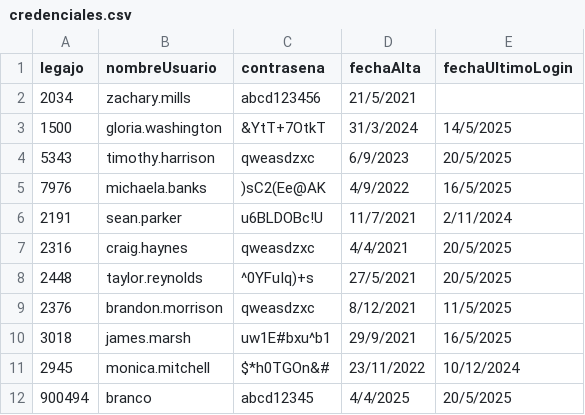
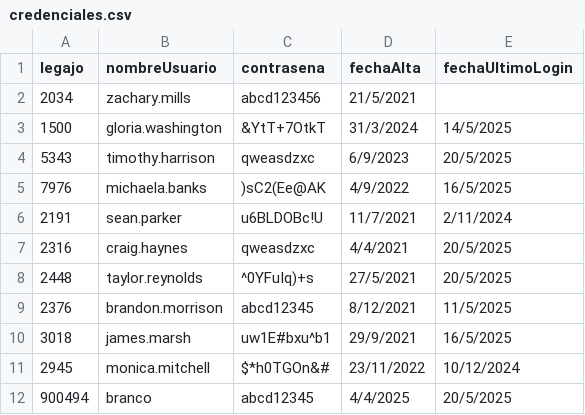
Before and after one commit to aleten12/TP_CAI_12, a CSV file: TemplateTPCorto/Persistencia/DataBase/Tablas/credenciales.csv, drawn as a sheet.

Commit message:
Arreglos y pruebas p/ modificar credencial

```diff
--- a/TemplateTPCorto/Persistencia/DataBase/Tablas/credenciales.csv
+++ b/TemplateTPCorto/Persistencia/DataBase/Tablas/credenciales.csv
@@ -8,3 +8,3 @@ legajo;nombreUsuario;contrasena;fechaAlta;fechaUltimoLogin
 2448;taylor.reynolds;^0YFuIq)+s;27/5/2021;20/5/2025
-2376;brandon.morrison;qweasdzxc;8/12/2021;11/5/2025
+2376;brandon.morrison;abcd12345;8/12/2021;11/5/2025
 3018;james.marsh;uw1E#bxu^b1;29/9/2021;16/5/2025
```
Also changed, not shown: 4 other files.
